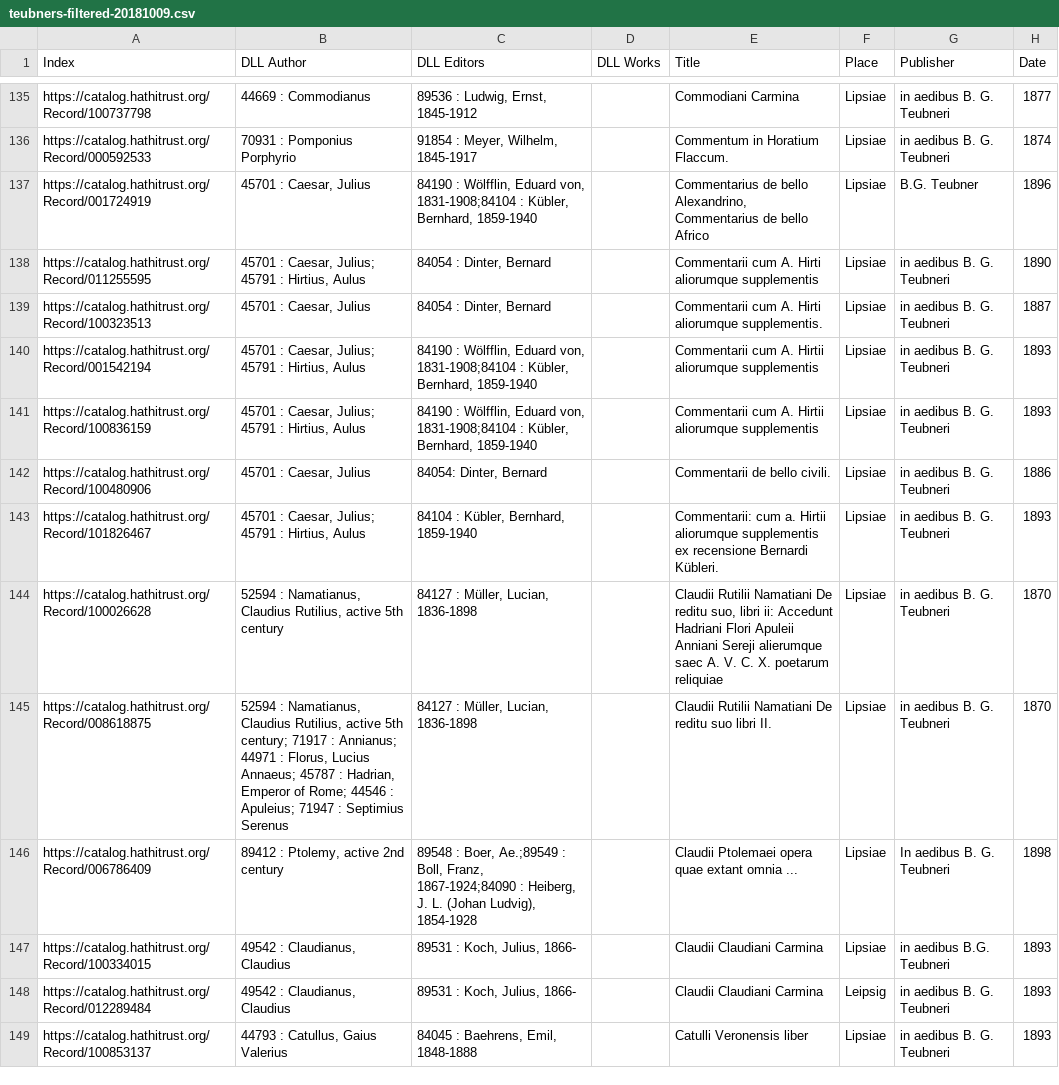
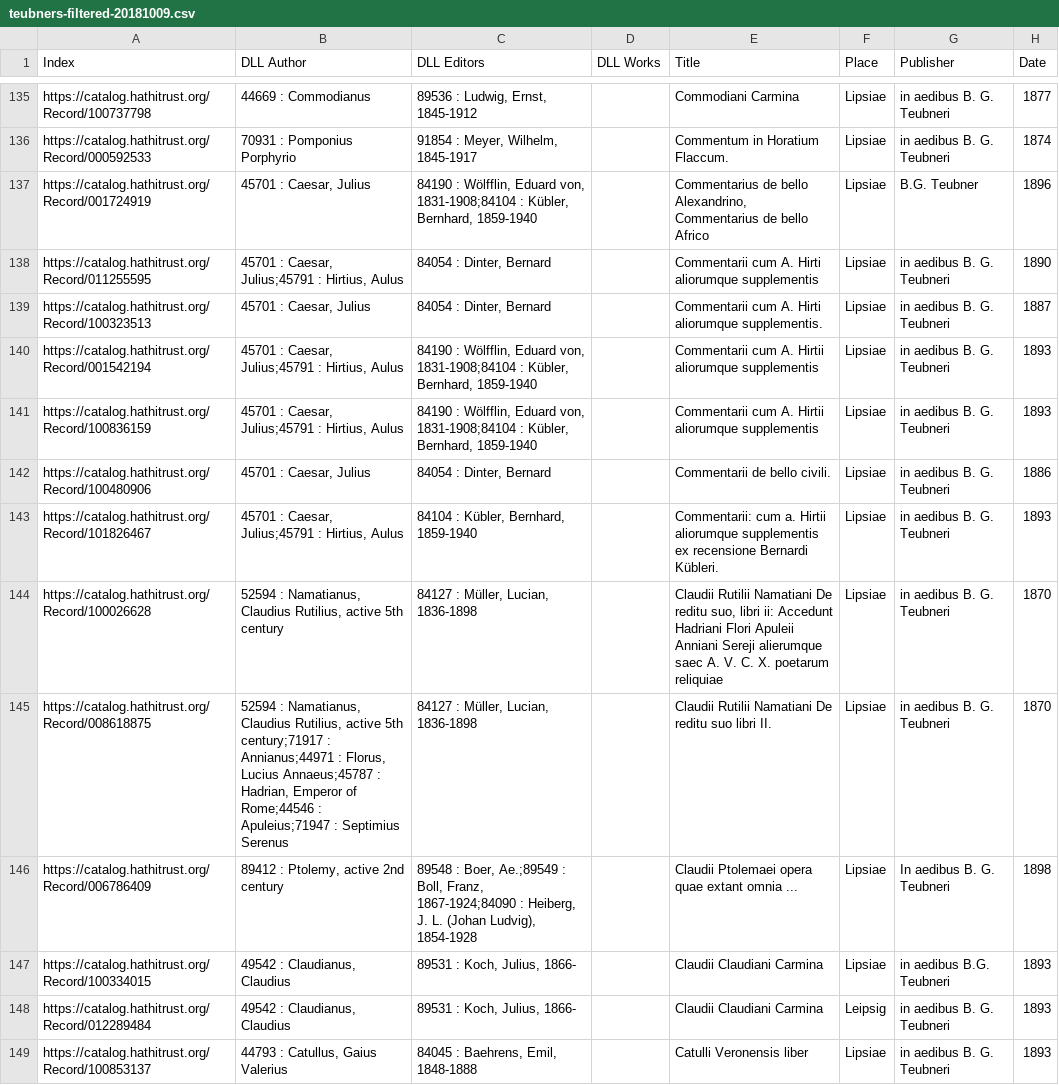
Before and after one commit to DigitalLatin/teubner, a CSV file: teubners-filtered-20181009.csv, drawn as a sheet; only a part is shown, gaps mark what is left out; the diff covers the shown part only; the diff names each change by its address in the sheet, - before the commit and + after, or states it on an @@ line.

Commit message:
Finished adding editors; fixed some spacing issues in the authors column, too.

```diff
--- a/teubners-filtered-20181009.csv
+++ b/teubners-filtered-20181009.csv
-B138 (DLL Author): …: Caesar, Julius; 45791 : Hirtius,…
+B138 (DLL Author): …: Caesar, Julius;45791 : Hirtius,…
-B140:B141 (DLL Author): …: Caesar, Julius; 45791 : Hirtius,…
+B140:B141 (DLL Author): …: Caesar, Julius;45791 : Hirtius,…
-C142 (DLL Editors): 84054: Dinter, Bernard
+C142 (DLL Editors): 84054 : Dinter, Bernard
-B143 (DLL Author): …: Caesar, Julius; 45791 : Hirtius,…
+B143 (DLL Author): …: Caesar, Julius;45791 : Hirtius,…
-B145 (DLL Author): …active 5th century; 71917 : Annianus; 44971 : Florus, Lucius Annaeus; 45787 : Hadrian, Emperor of Rome; 44546 : Apuleius; 71947 : Septimius…
+B145 (DLL Author): …active 5th century;71917 : Annianus;44971 : Florus, Lucius Annaeus;45787 : Hadrian, Emperor of Rome;44546 : Apuleius;71947 : Septimius…
```
Also changed, not shown: 1 removed row and 80 edited cells elsewhere in this file.
